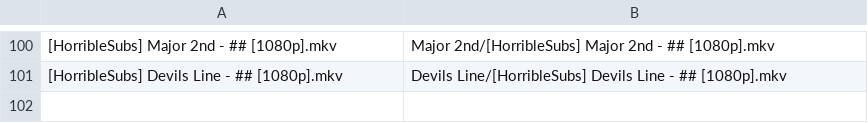
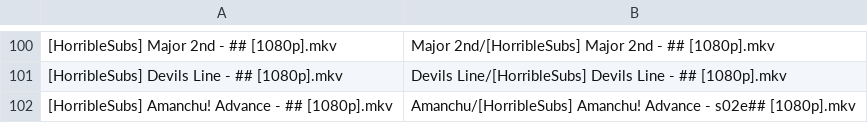
Before and after one commit to SlyBlueFox/tardis, a CSV file: animelist.csv, drawn as a sheet; only a part is shown, gaps mark what is left out; the diff names each change by its address in the sheet, - before the commit and + after, or states it on an @@ line.

Commit message:
Update animelist.csv

```diff
--- a/animelist.csv
+++ b/animelist.csv
+row 102: [HorribleSubs] Amanchu! Advance - ## [1080p].mkv | Amanchu/[HorribleSubs] Amanchu! Advance - s02e## [1080p].mkv
```
